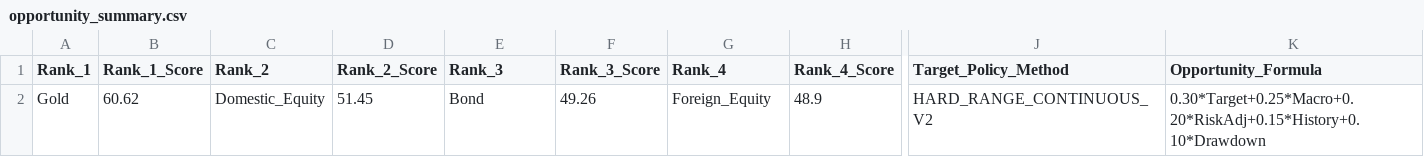
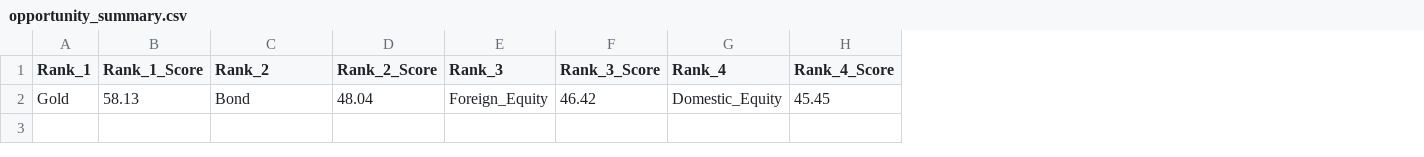
Before and after one commit to mia2628/portfolio_intelligence, a CSV file: outputs/step06/opportunity_summary.csv, drawn as a sheet; only a part is shown, gaps mark what is left out; the diff names each change by its address in the sheet, - before the commit and + after, or states it on an @@ line.

```diff
--- a/outputs/step06/opportunity_summary.csv
+++ b/outputs/step06/opportunity_summary.csv
-column J (Target_Policy_Method), row 2: HARD_RANGE_CONTINUOUS_V2
-column K (Opportunity_Formula), row 2: 0.30*Target+0.25*Macro+0.20*RiskAdj+0.15*History+0.10*Drawdown
-B2 (Rank_1_Score): 60.62
+B2 (Rank_1_Score): 58.13
-C2 (Rank_2): Domestic_Equity
+C2 (Rank_2): Bond
-D2 (Rank_2_Score): 51.45
+D2 (Rank_2_Score): 48.04
-E2 (Rank_3): Bond
+E2 (Rank_3): Foreign_Equity
-F2 (Rank_3_Score): 49.26
+F2 (Rank_3_Score): 46.42
-G2 (Rank_4): Foreign_Equity
+G2 (Rank_4): Domestic_Equity
-H2 (Rank_4_Score): 48.9
+H2 (Rank_4_Score): 45.45
```
Also changed, not shown: outputs/step05/risk_details.csv, outputs/step05/risk_summary.csv, 28 other files.
